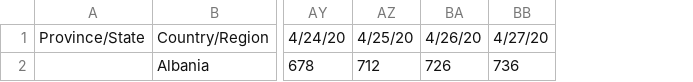
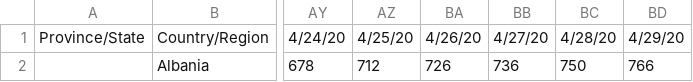
Before and after one commit to orlandokaramani/covid, a CSV file: data/confirmed1.csv, drawn as a sheet; only a part is shown, gaps mark what is left out; the diff names each change by its address in the sheet, - before the commit and + after, or states it on an @@ line.

```diff
--- a/data/confirmed1.csv
+++ b/data/confirmed1.csv
+column BC, rows 1-2: 4/28/20 | 750
+column BD, rows 1-2: 4/29/20 | 766
```
Also changed, not shown: data/deaths2.csv, data/recovered1.csv.
